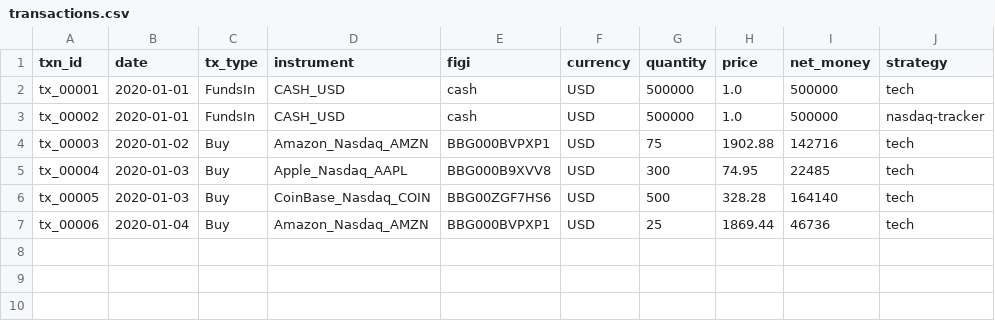
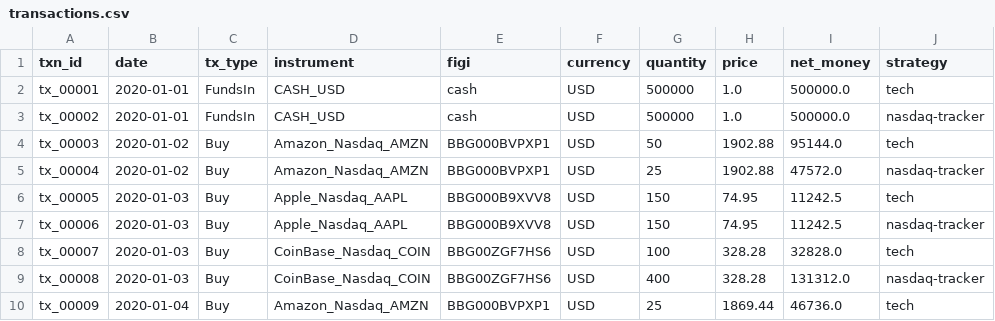
Before and after one commit to finbourne/lusid-docs, a CSV file: modules/ROOT/examples/ibor/transactions.csv, drawn as a sheet.

```diff
--- a/modules/ROOT/examples/ibor/transactions.csv
+++ b/modules/ROOT/examples/ibor/transactions.csv
@@ -1,7 +1,10 @@
 txn_id,date,tx_type,instrument,figi,currency,quantity,price,net_money,strategy
-tx_00001,2020-01-01,FundsIn,CASH_USD,cash,USD,500000,1.0,500000,tech
-tx_00002,2020-01-01,FundsIn,CASH_USD,cash,USD,500000,1.0,500000,nasdaq-tracker
-tx_00003,2020-01-02,Buy,Amazon_Nasdaq_AMZN,BBG000BVPXP1,USD,75,1902.88,142716,tech
-tx_00004,2020-01-03,Buy,Apple_Nasdaq_AAPL,BBG000B9XVV8,USD,300,74.95,22485,tech
-tx_00005,2020-01-03,Buy,CoinBase_Nasdaq_COIN,BBG00ZGF7HS6,USD,500,328.28,164140,tech
-tx_00006,2020-01-04,Buy,Amazon_Nasdaq_AMZN,BBG000BVPXP1,USD,25,1869.44,46736,tech
+tx_00001,2020-01-01,FundsIn,CASH_USD,cash,USD,500000,1.0,500000.0,tech
+tx_00002,2020-01-01,FundsIn,CASH_USD,cash,USD,500000,1.0,500000.0,nasdaq-tracker
+tx_00003,2020-01-02,Buy,Amazon_Nasdaq_AMZN,BBG000BVPXP1,USD,50,1902.88,95144.0,tech
+tx_00004,2020-01-02,Buy,Amazon_Nasdaq_AMZN,BBG000BVPXP1,USD,25,1902.88,47572.0,nasdaq-tracker
+tx_00005,2020-01-03,Buy,Apple_Nasdaq_AAPL,BBG000B9XVV8,USD,150,74.95,11242.5,tech
+tx_00006,2020-01-03,Buy,Apple_Nasdaq_AAPL,BBG000B9XVV8,USD,150,74.95,11242.5,nasdaq-tracker
+tx_00007,2020-01-03,Buy,CoinBase_Nasdaq_COIN,BBG00ZGF7HS6,USD,100,328.28,32828.0,tech
+tx_00008,2020-01-03,Buy,CoinBase_Nasdaq_COIN,BBG00ZGF7HS6,USD,400,328.28,131312.0,nasdaq-tracker
+tx_00009,2020-01-04,Buy,Amazon_Nasdaq_AMZN,BBG000BVPXP1,USD,25,1869.44,46736.0,tech
```
Also changed, not shown: modules/ROOT/examples/ibor/luids.csv, modules/ROOT/examples/ibor/quotes_with_luid.csv, 14 other files.
